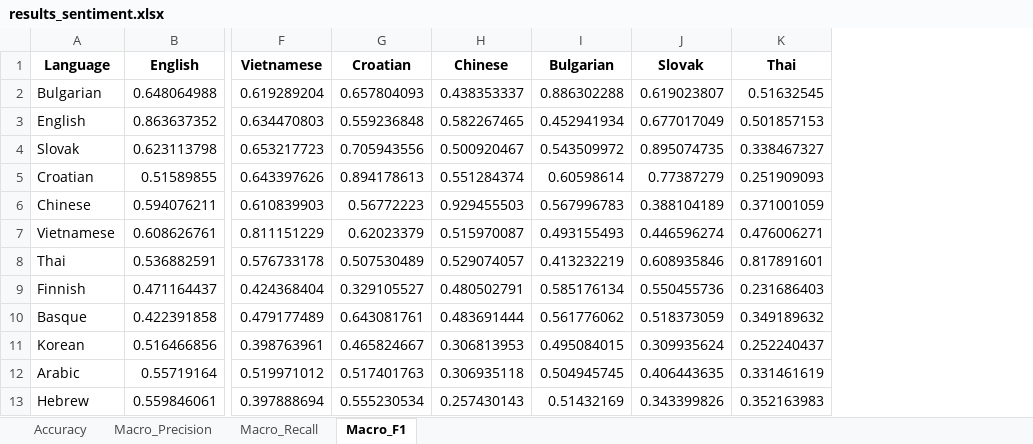
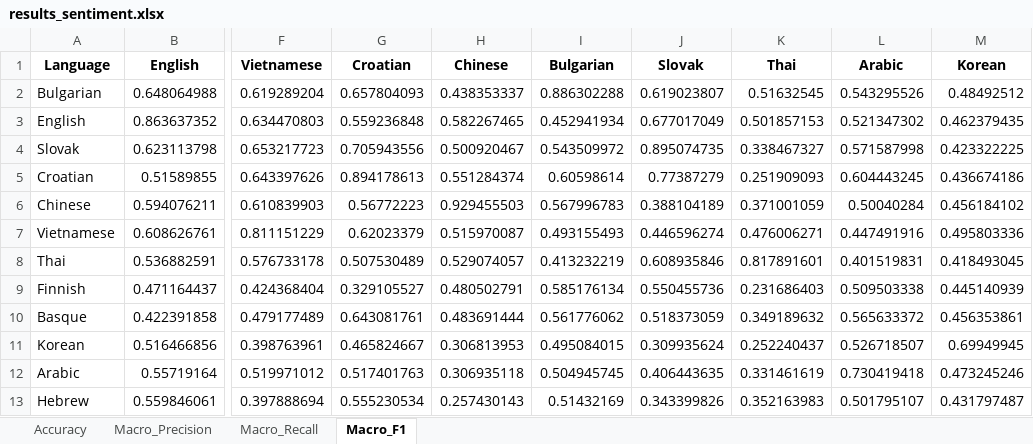
Before and after one commit to jerbarnes/typology_of_crosslingual, an Excel workbook: results/results_sentiment.xlsx, sheet Macro_F1, drawn as a sheet; only a part is shown, gaps mark what is left out; values as stored, in another font and other column widths than the file's, no borders; the diff names each change by its address in the sheet, - before the commit and + after, or states it on an @@ line.

Commit message:
Added sentiment results for Arabic and Korean, even though their models are quite bad

```diff
--- a/results/results_sentiment.xlsx (sheet Macro_F1)
+++ b/results/results_sentiment.xlsx (sheet Macro_F1)
+column L (Arabic), rows 2-13: 0.543295526 | 0.521347302 | 0.571587998 | 0.604443245 | 0.50040284 | 0.447491916 | 0.401519831 | 0.509503338 | 0.565633372 | 0.526718507 | 0.730419418 | 0.501795107
+column M (Korean), rows 2-13: 0.48492512 | 0.462379435 | 0.423322225 | 0.436674186 | 0.456184102 | 0.495803336 | 0.418493045 | 0.445140939 | 0.456353861 | 0.69949945 | 0.473245246 | 0.431797487
```
Also changed, not shown: sheet Macro_Recall, sheet Macro_Precision, sheet Accuracy.
